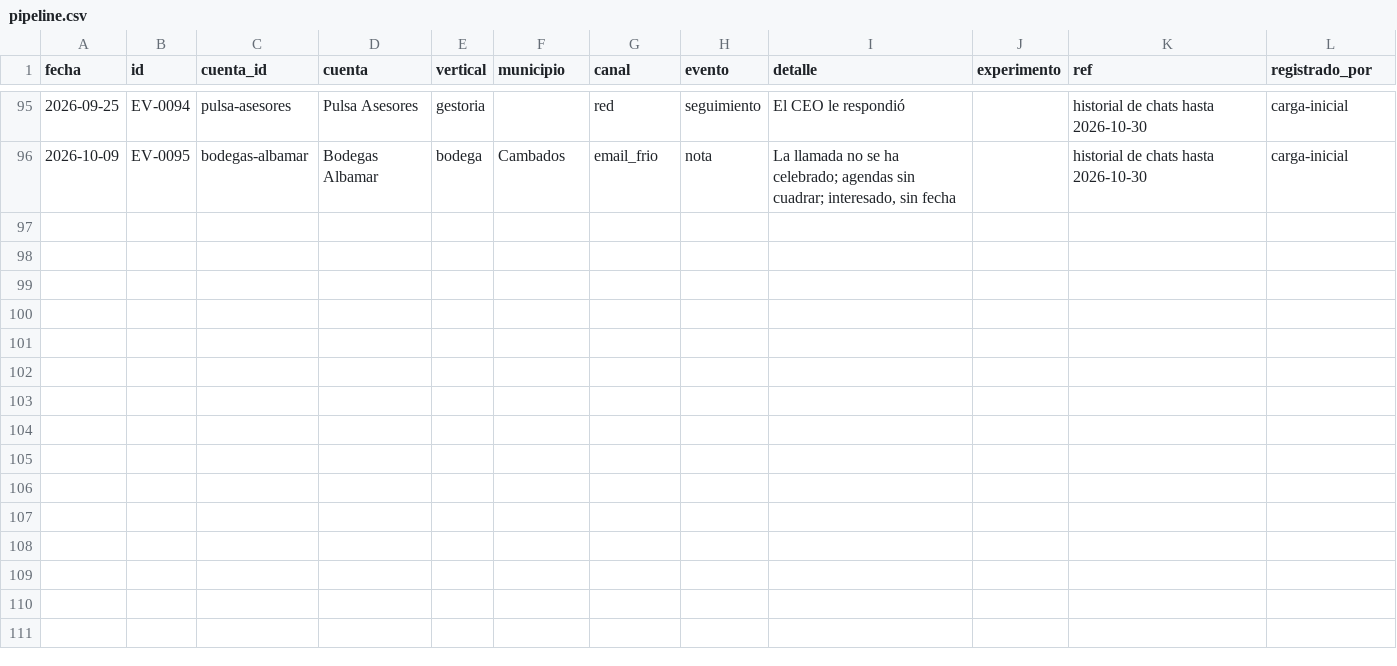
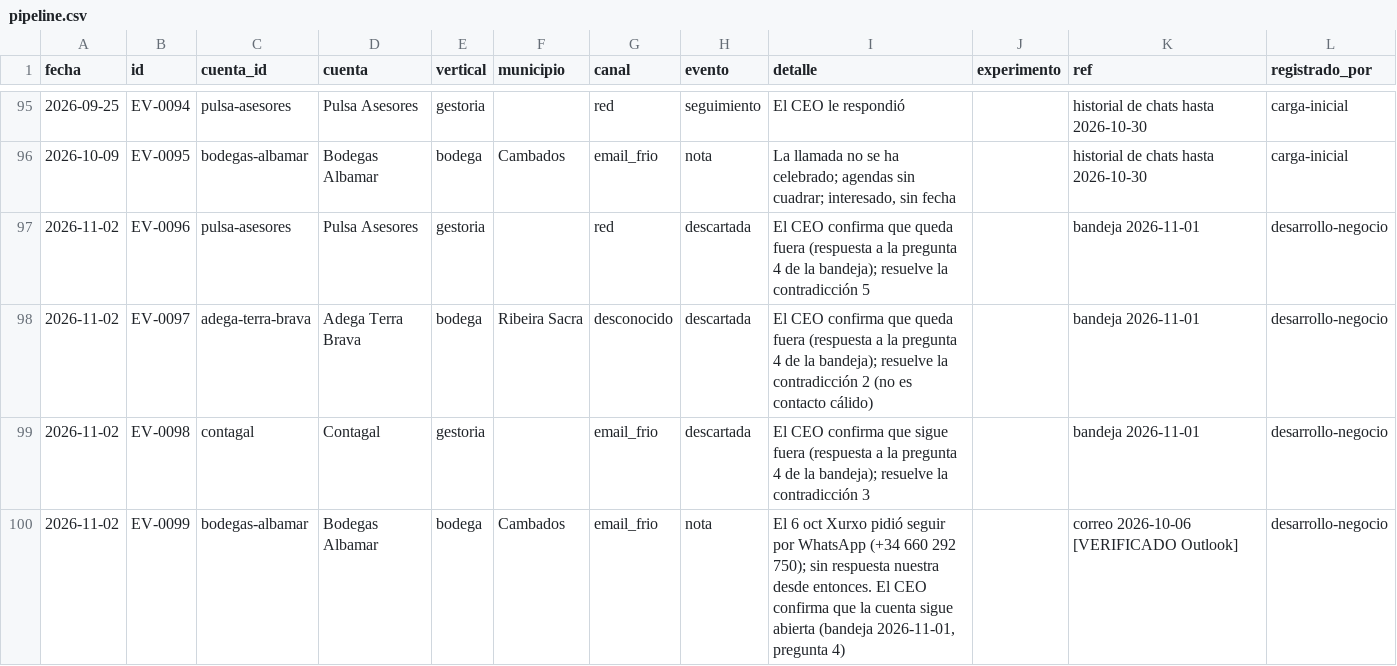
Before and after one commit to 4356gs/saldana-agentes, a CSV file: estado/pipeline.csv, drawn as a sheet; only a part is shown, gaps mark what is left out; the diff names each change by its address in the sheet, - before the commit and + after, or states it on an @@ line.

```diff
--- a/estado/pipeline.csv
+++ b/estado/pipeline.csv
+row 97: 2026-11-02 | EV-0096 | pulsa-asesores | Pulsa Asesores | gestoria |  | red | descartada | El CEO confirma que queda fuera (respuesta a la pregunta 4 de la bandeja); resuelve la contradicción 5 |  | bandeja 2026-11-01 | desarrollo-negocio
+row 98: 2026-11-02 | EV-0097 | adega-terra-brava | Adega Terra Brava | bodega | Ribeira Sacra | desconocido | descartada | El CEO confirma que queda fuera (respuesta a la pregunta 4 de la bandeja); resuelve la contradicción 2 (no es contacto cálido) |  | bandeja 2026-11-01 | desarrollo-negocio
+row 99: 2026-11-02 | EV-0098 | contagal | Contagal | gestoria |  | email_frio | descartada | El CEO confirma que sigue fuera (respuesta a la pregunta 4 de la bandeja); resuelve la contradicción 3 |  | bandeja 2026-11-01 | desarrollo-negocio
+row 100: 2026-11-02 | EV-0099 | bodegas-albamar | Bodegas Albamar | bodega | Cambados | email_frio | nota | El 6 oct Xurxo pidió seguir por WhatsApp (+34 660 292 750); sin respuesta nuestra desde entonces. El CEO confirma que la cuenta sigue abierta (bandeja 2026-11-01, pregunta 4) |  | correo 2026-10-06 [VERIFICADO Outlook] | desarrollo-negocio
```
Also changed, not shown: 21 other files.
